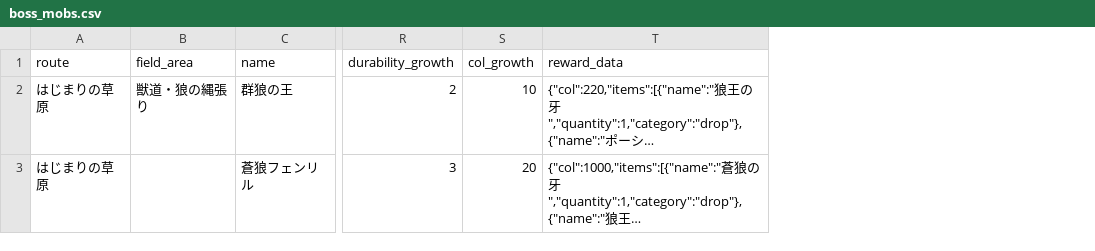
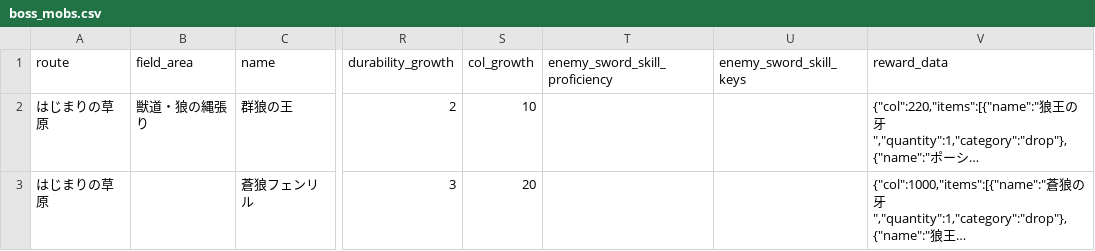
Before and after one commit to gudetama097723/SAW, a CSV file: db/seeds/boss_mobs.csv, drawn as a sheet; only a part is shown, gaps mark what is left out; long unchanged cells end in …; the diff names each change by its address in the sheet, - before the commit and + after, or states it on an @@ line.

```diff
--- a/db/seeds/boss_mobs.csv
+++ b/db/seeds/boss_mobs.csv
+column T (enemy_sword_skill_proficiency), empty
+column U (enemy_sword_skill_keys), empty
```
Also changed, not shown: db/seeds/mob_drops.csv, db/seeds/mob_parts.csv, 24 other files.
